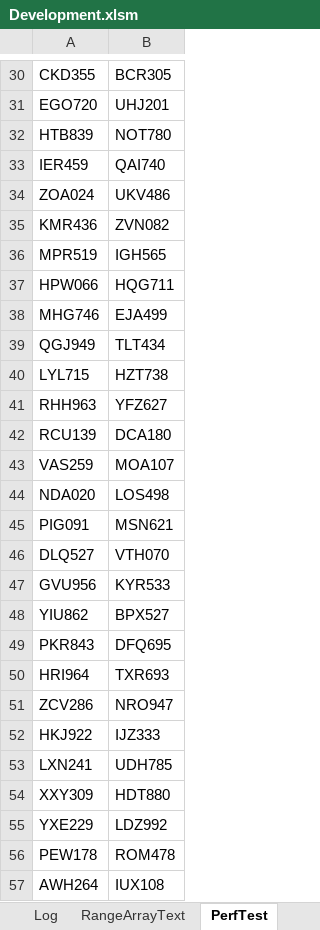
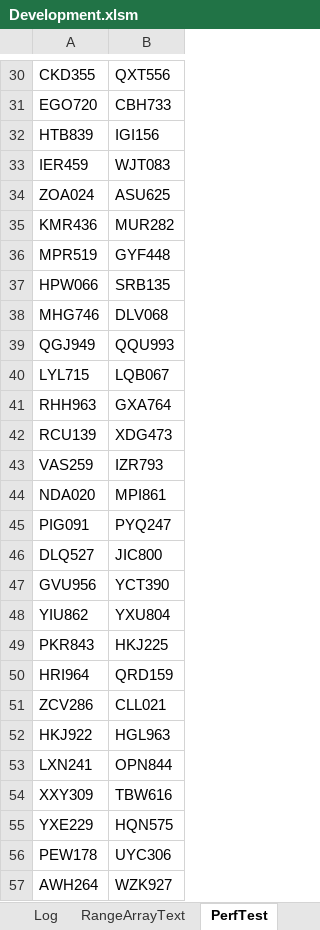
Before and after one commit to ceybers/excel-table-transfer, an Excel workbook: Development.xlsm, sheet PerfTest, drawn as a sheet; only a part is shown, gaps mark what is left out; values as stored, in another font and other column widths than the file's, no borders; table styles not drawn; the diff covers the shown part only; the diff names each change by its address in the sheet, - before the commit and + after, or states it on an @@ line.

```diff
--- a/Development.xlsm (sheet PerfTest)
+++ b/Development.xlsm (sheet PerfTest)
-B30: BCR305
+B30: QXT556
-B31: UHJ201
+B31: CBH733
-B32: NOT780
+B32: IGI156
-B33: QAI740
+B33: WJT083
-B34: UKV486
+B34: ASU625
-B35: ZVN082
+B35: MUR282
-B36: IGH565
+B36: GYF448
-B37: HQG711
+B37: SRB135
-B38: EJA499
+B38: DLV068
-B39: TLT434
+B39: QQU993
-B40: HZT738
+B40: LQB067
-B41: YFZ627
+B41: GXA764
-B42: DCA180
+B42: XDG473
-B43: MOA107
+B43: IZR793
-B44: LOS498
+B44: MPI861
-B45: MSN621
+B45: PYQ247
-B46: VTH070
+B46: JIC800
-B47: KYR533
+B47: YCT390
-B48: BPX527
+B48: YXU804
-B49: DFQ695
+B49: HKJ225
-B50: TXR693
+B50: QRD159
-B51: NRO947
+B51: CLL021
-B52: IJZ333
+B52: HGL963
-B53: UDH785
+B53: OPN844
-B54: HDT880
+B54: TBW616
-B55: LDZ992
+B55: HQN575
-B56: ROM478
+B56: UYC306
-B57: IUX108
+B57: WZK927
```
Also changed, not shown: 973 edited cells elsewhere in this sheet, sheet Sheet1, formulas that keep their value, 3 other files.
